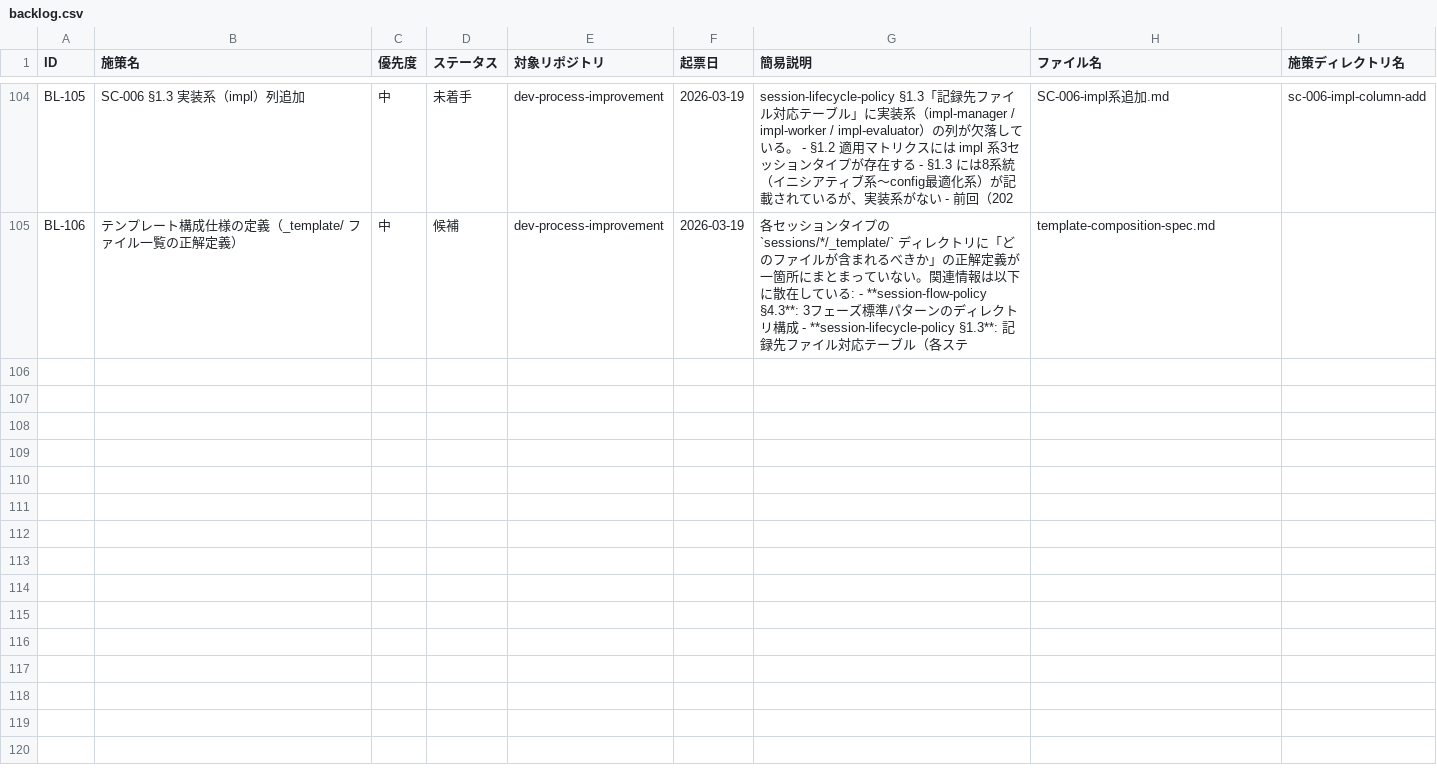
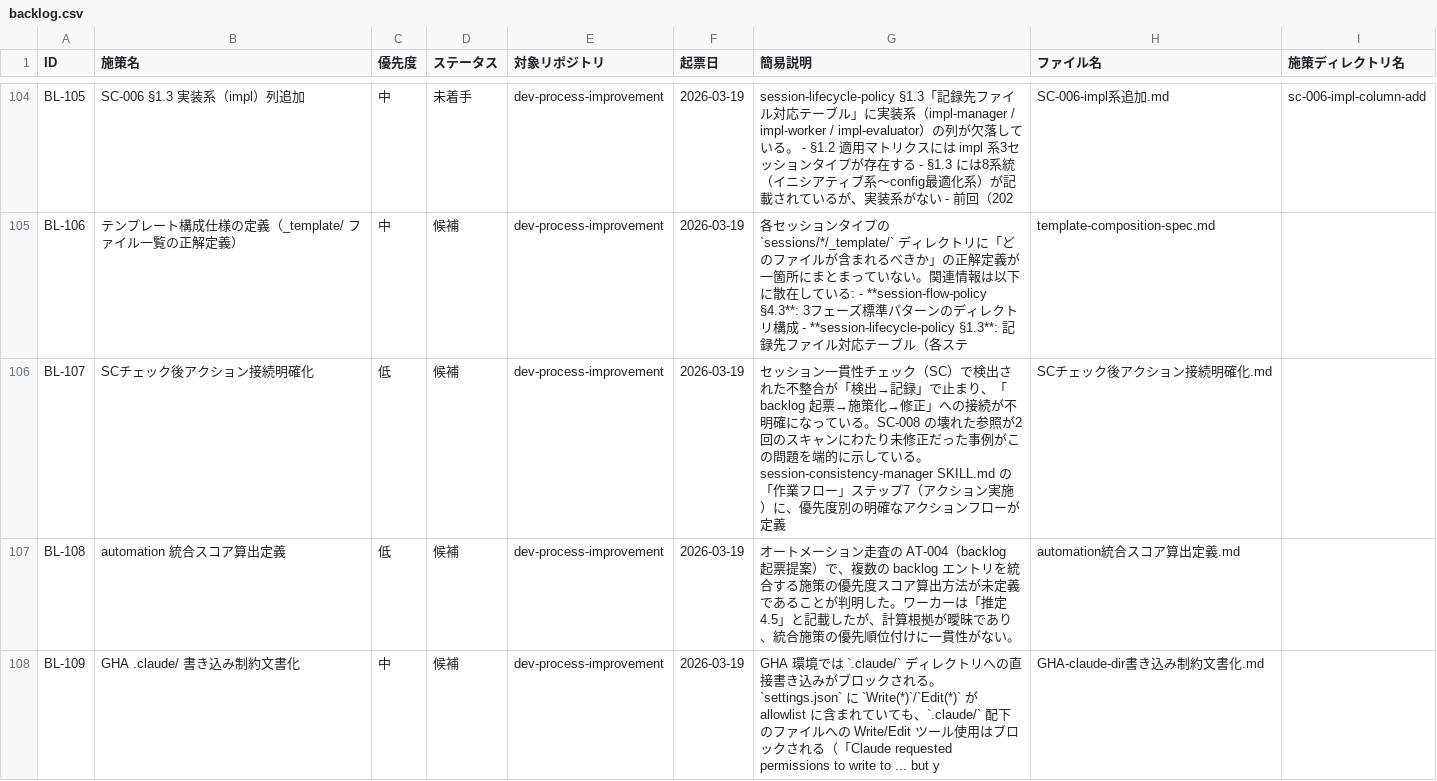
Before and after one commit to ryo12-n/dev-process-improvement, a CSV file: backlog/backlog.csv, drawn as a sheet; only a part is shown, gaps mark what is left out; the diff covers the shown part only; the diff names each change by its address in the sheet, - before the commit and + after, or states it on an @@ line.

```diff
--- a/backlog/backlog.csv
+++ b/backlog/backlog.csv
+row 106: BL-107 | SCチェック後アクション接続明確化 | 低 | 候補 | dev-process-improvement | 2026-03-19 | セッション一貫性チェック（SC）で検出された不整合が「検出→記録」で止まり、「backlog 起票→施策化→修正」への接続が不明確になっている。SC-008 の壊れた参照が2回のスキャンにわたり未修正だった事例がこの問題を端的に示している。session-consistency-manager SKILL.md の「作業フロー」ステップ7（アクション実施）に、優先度別の明確なアクションフローが定義 | SCチェック後アクション接続明確化.md
+row 107: BL-108 | automation 統合スコア算出定義 | 低 | 候補 | dev-process-improvement | 2026-03-19 | オートメーション走査の AT-004（backlog 起票提案）で、複数の backlog エントリを統合する施策の優先度スコア算出方法が未定義であることが判明した。ワーカーは「推定 4.5」と記載したが、計算根拠が曖昧であり、統合施策の優先順位付けに一貫性がない。 | automation統合スコア算出定義.md
+row 108: BL-109 | GHA .claude/ 書き込み制約文書化 | 中 | 候補 | dev-process-improvement | 2026-03-19 | GHA 環境では `.claude/` ディレクトリへの直接書き込みがブロックされる。`settings.json` に `Write(*)`/`Edit(*)` が allowlist に含まれていても、`.claude/` 配下のファイルへの Write/Edit ツール使用はブロックされる（「Claude requested permissions to write to ... but y | GHA-claude-dir書き込み制約文書化.md
```
Also changed, not shown: 3 added rows elsewhere in this file, 10 other files.
